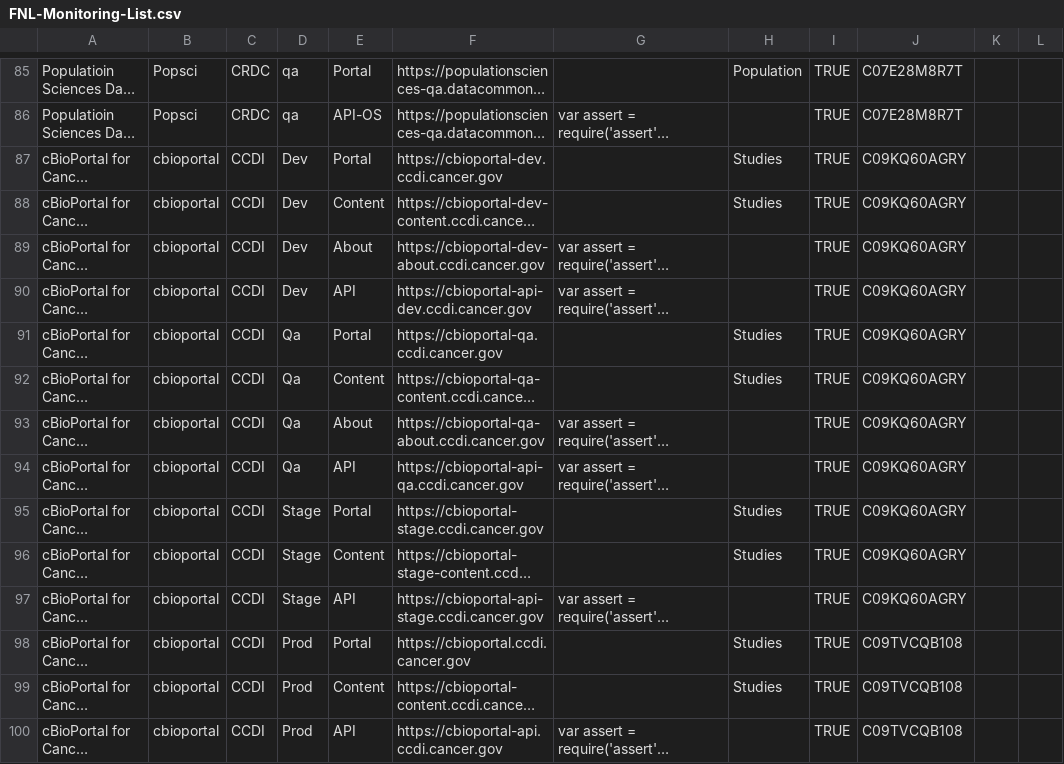
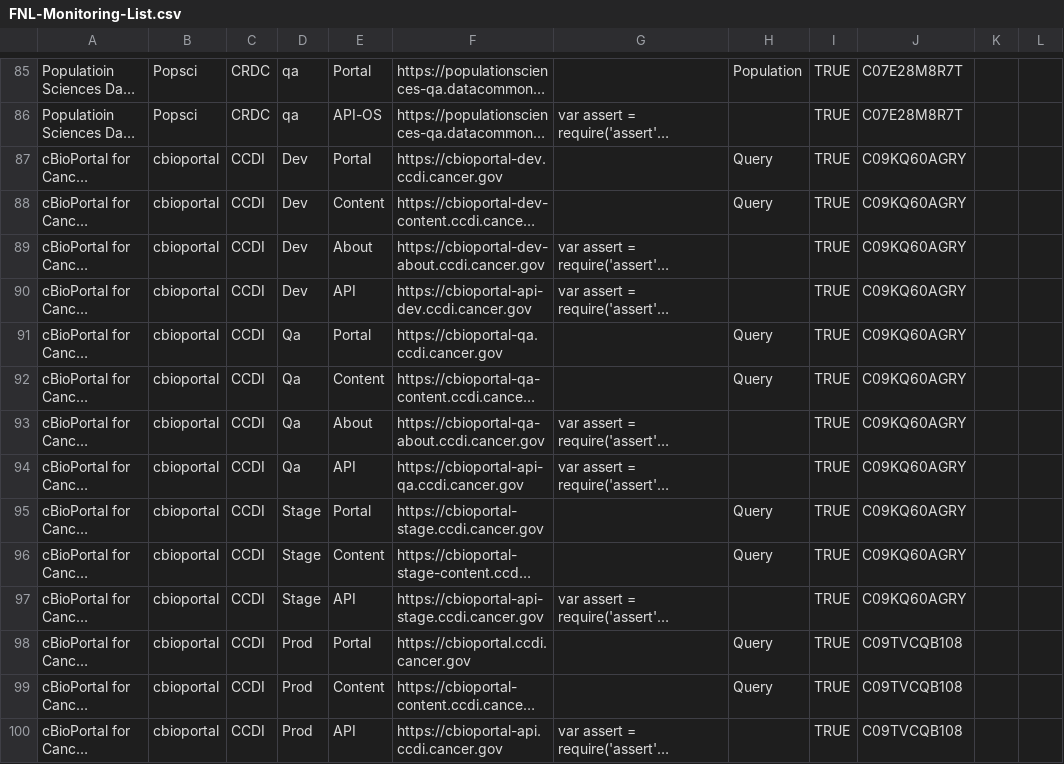
Before and after one commit to CBIIT/datacommons-devops, a CSV file: monitoring/FNL-Monitoring-List.csv, drawn as a sheet; only a part is shown, gaps mark what is left out; long unchanged cells end in …; the diff names each change by its address in the sheet, - before the commit and + after, or states it on an @@ line.

Commit message:
Changed the validation word for cbioportal

```diff
--- a/monitoring/FNL-Monitoring-List.csv
+++ b/monitoring/FNL-Monitoring-List.csv
-H87:H88: Studies
+H87:H88: Query
-H91:H92: Studies
+H91:H92: Query
-H95:H96: Studies
+H95:H96: Query
-H98:H99: Studies
+H98:H99: Query
```
